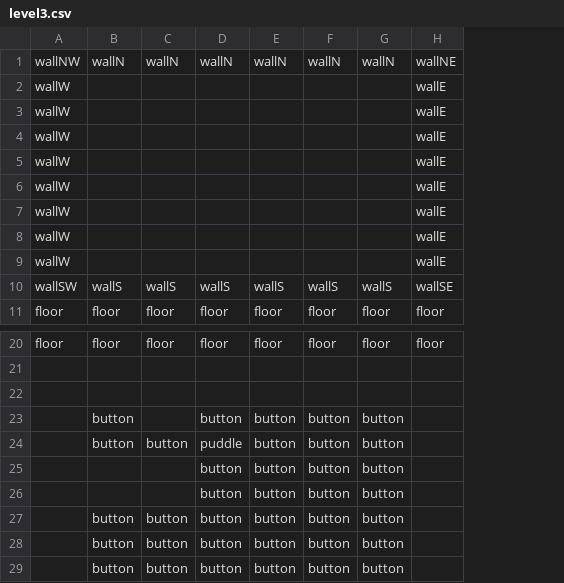
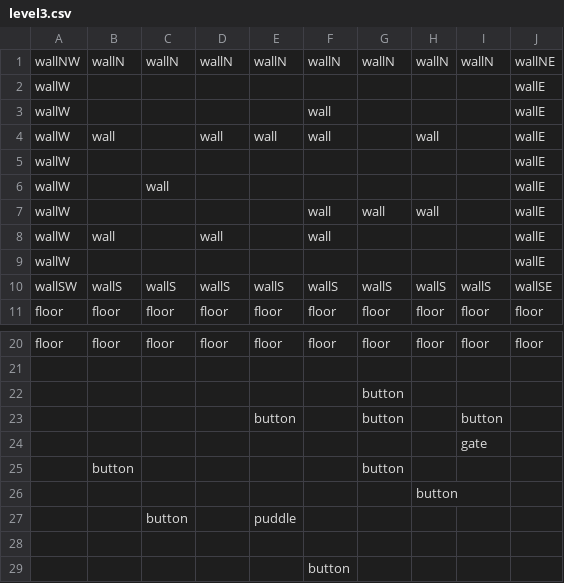
Before and after one commit to kubsterman/CBL-Project, a CSV file: assets/maps/level3.csv, drawn as a sheet; only a part is shown, gaps mark what is left out; removed rows and columns are numbered as before the commit, all else as after; the diff names each change by its address in the sheet, - before the commit and + after, or states it on an @@ line.

```diff
--- a/assets/maps/level3.csv
+++ b/assets/maps/level3.csv
+column H, row 1: wallN; rows 7-11: wall |  |  | wallS | floor; row 20: floor; row 26: button
+column I, row 1: wallN; rows 10-11: wallS | floor; row 20: floor; row 24: gate
+row 3: wallW |  |  |  |  | wall |  |  |  | wallE
+row 4: wallW | wall |  | wall | wall | wall |  | wall |  | wallE
-C6: (empty)
+C6: wall
-F7:F8: (empty)
+F7:F8: wall
-G7: (empty)
+G7: wall
-B8: (empty)
+B8: wall
-D8: (empty)
+D8: wall
-row 7: wallW |  |  |  |  |  |  | wallE
-row 8: wallW |  |  |  |  |  |  | wallE
+row 22:  |  |  |  |  |  | button
+row 23:  |  |  |  | button |  | button |  | button
-row 23:  | button |  | button | button | button | button
-row 24:  | button | button | puddle | button | button | button
-row 25:  |  |  | button | button | button | button
-row 26:  |  |  | button | button | button | button
-row 27:  | button | button | button | button | button | button
+row 25:  | button |  |  |  |  | button
-B26: button
+B26: (empty)
-C26: button
+C26: (empty)
-D26: button
+D26: (empty)
-E26: button
+E26: (empty)
-F26: button
+F26: (empty)
-G26: button
+G26: (empty)
+row 27:  |  | button |  | puddle
-row 28:  | button | button | button | button | button | button
+row 28: (empty)
+row 29:  |  |  |  |  | button
```
Also changed, not shown: assets/maps/level1.csv, assets/maps/level2.csv, 7 other files.
